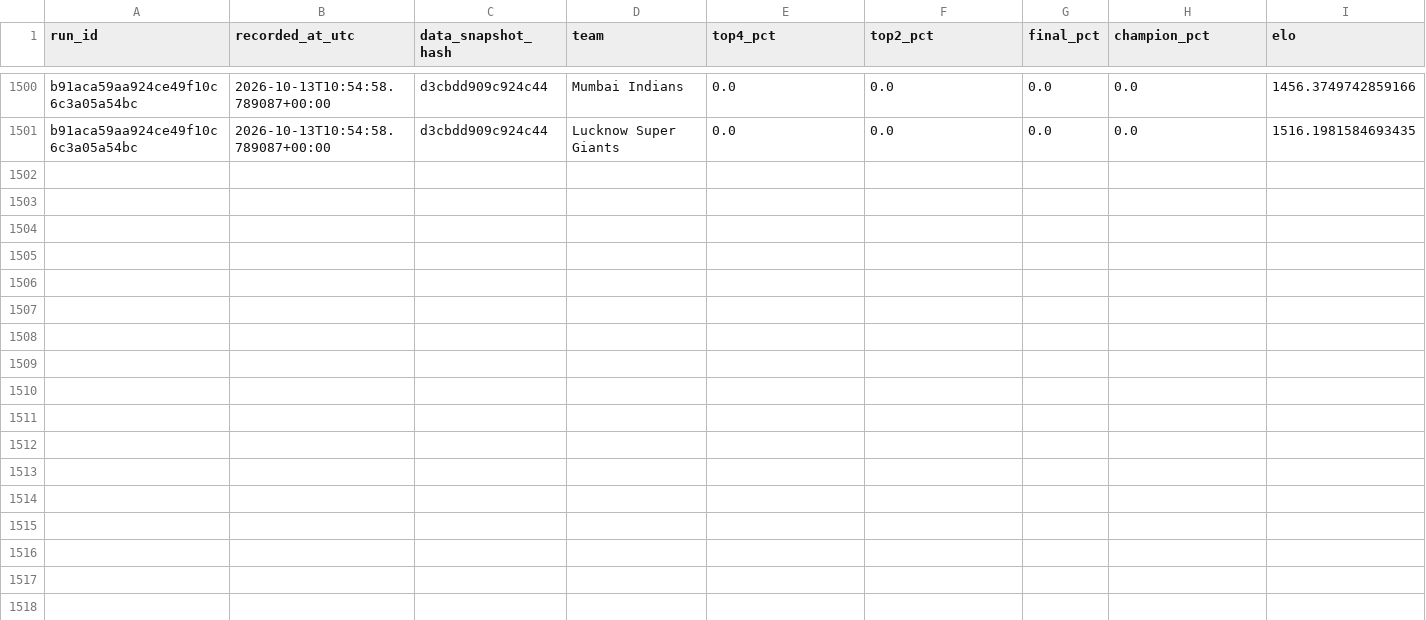
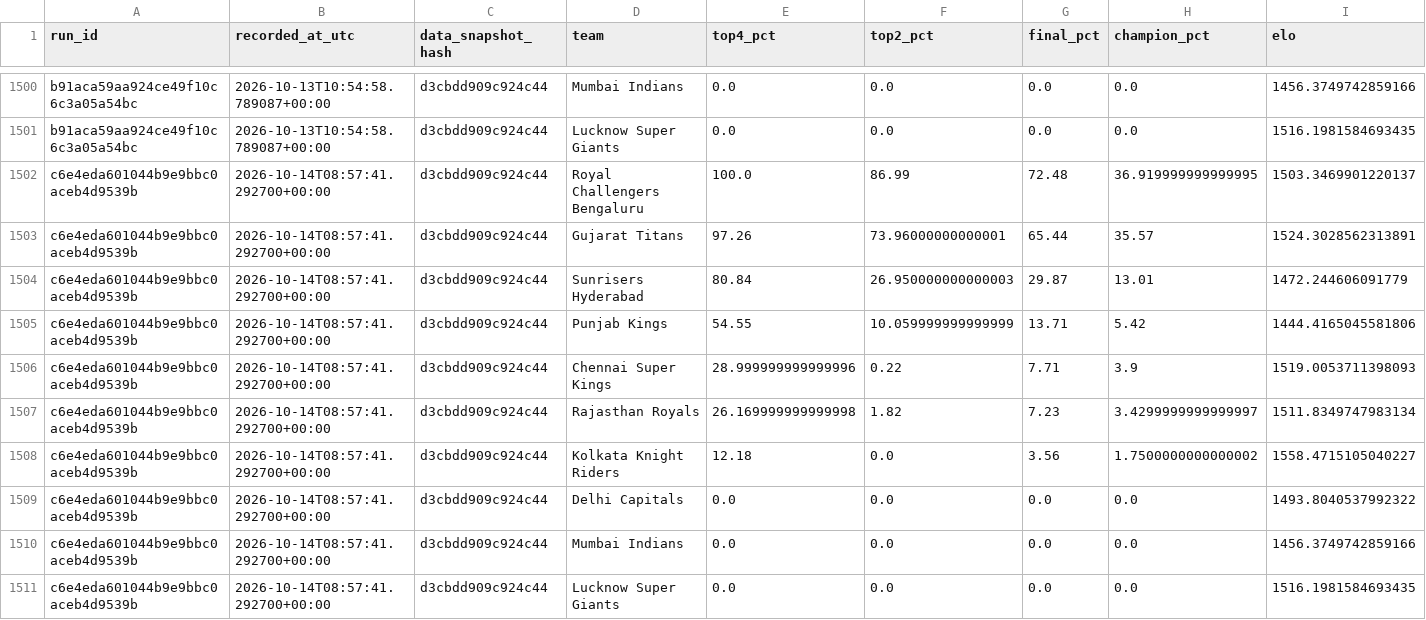
Before and after one commit to Vatsalsrivastava1209/IPL-Predictor, a CSV file: outputs/probability_history.csv, drawn as a sheet; only a part is shown, gaps mark what is left out.

```diff
--- a/outputs/probability_history.csv
+++ b/outputs/probability_history.csv
@@ -1501 +1501,11 @@ b91aca59aa924ce49f10c6c3a05a54bc,2026-10-13T10:54:58.789087+00:00,d3cbdd909c924c
 b91aca59aa924ce49f10c6c3a05a54bc,2026-10-13T10:54:58.789087+00:00,d3cbdd909c924c44,Lucknow Super Giants,0.0,0.0,0.0,0.0,1516.1981584693435
+c6e4eda601044b9e9bbc0aceb4d9539b,2026-10-14T08:57:41.292700+00:00,d3cbdd909c924c44,Royal Challengers Bengaluru,100.0,86.99,72.48,36.919999999999995,1503.3469901220137
+c6e4eda601044b9e9bbc0aceb4d9539b,2026-10-14T08:57:41.292700+00:00,d3cbdd909c924c44,Gujarat Titans,97.26,73.96000000000001,65.44,35.57,1524.3028562313891
+c6e4eda601044b9e9bbc0aceb4d9539b,2026-10-14T08:57:41.292700+00:00,d3cbdd909c924c44,Sunrisers Hyderabad,80.84,26.950000000000003,29.87,13.01,1472.244606091779
+c6e4eda601044b9e9bbc0aceb4d9539b,2026-10-14T08:57:41.292700+00:00,d3cbdd909c924c44,Punjab Kings,54.55,10.059999999999999,13.71,5.42,1444.4165045581806
+c6e4eda601044b9e9bbc0aceb4d9539b,2026-10-14T08:57:41.292700+00:00,d3cbdd909c924c44,Chennai Super Kings,28.999999999999996,0.22,7.71,3.9,1519.0053711398093
+c6e4eda601044b9e9bbc0aceb4d9539b,2026-10-14T08:57:41.292700+00:00,d3cbdd909c924c44,Rajasthan Royals,26.169999999999998,1.82,7.23,3.4299999999999997,1511.8349747983134
+c6e4eda601044b9e9bbc0aceb4d9539b,2026-10-14T08:57:41.292700+00:00,d3cbdd909c924c44,Kolkata Knight Riders,12.18,0.0,3.56,1.7500000000000002,1558.4715105040227
+c6e4eda601044b9e9bbc0aceb4d9539b,2026-10-14T08:57:41.292700+00:00,d3cbdd909c924c44,Delhi Capitals,0.0,0.0,0.0,0.0,1493.8040537992322
+c6e4eda601044b9e9bbc0aceb4d9539b,2026-10-14T08:57:41.292700+00:00,d3cbdd909c924c44,Mumbai Indians,0.0,0.0,0.0,0.0,1456.3749742859166
+c6e4eda601044b9e9bbc0aceb4d9539b,2026-10-14T08:57:41.292700+00:00,d3cbdd909c924c44,Lucknow Super Giants,0.0,0.0,0.0,0.0,1516.1981584693435
```
Also changed, not shown: outputs/simulation_runs.csv.
